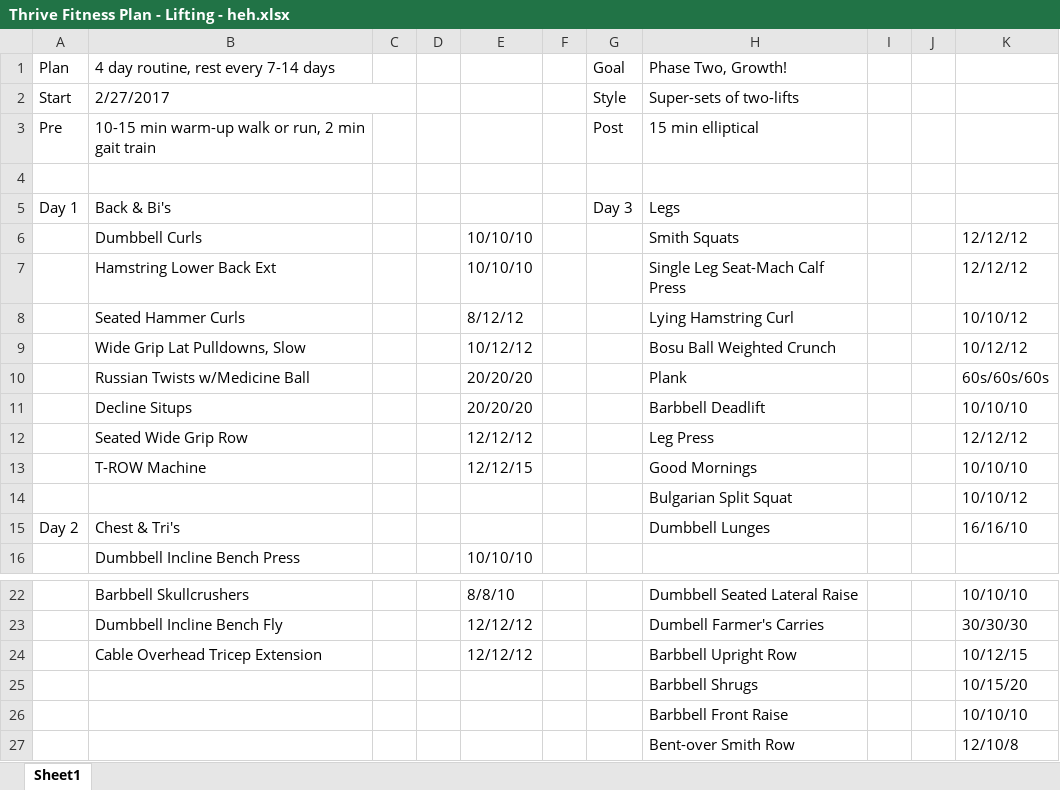
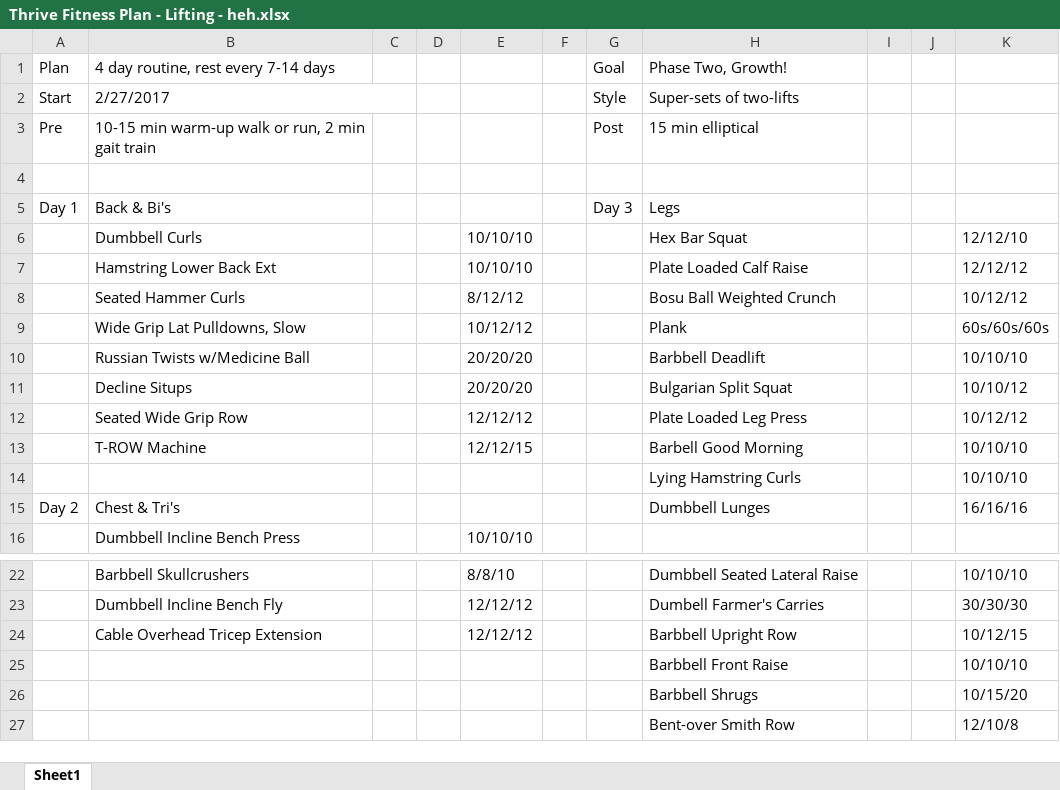
Before and after one commit to justinmreina/GymRoutines, an Excel workbook: Suppl/Thrive Fitness Plan - Lifting - heh.xlsx, sheet Sheet1, drawn as a sheet; only a part is shown, gaps mark what is left out; values as stored, in another font and other column widths than the file's, no cell formats; removed rows and columns are numbered as before the commit, all else as after; the diff names each change by its address in the sheet, - before the commit and + after, or states it on an @@ line.

Commit message:
(C)    plan updates

```diff
--- a/Suppl/Thrive Fitness Plan - Lifting - heh.xlsx (sheet Sheet1)
+++ b/Suppl/Thrive Fitness Plan - Lifting - heh.xlsx (sheet Sheet1)
-H6 (Phase Two, Growth!): Smith Squats
+H6 (Phase Two, Growth!): Hex Bar Squat
-K6: 12/12/12
+K6: 12/12/10
-H7 (Phase Two, Growth!): Single Leg Seat-Mach Calf Press
+H7 (Phase Two, Growth!): Plate Loaded Calf Raise
-H8 (Phase Two, Growth!): Lying Hamstring Curl
+H8 (Phase Two, Growth!): Bosu Ball Weighted Crunch
-K8: 10/10/12
+K8: 10/12/12
-H9 (Phase Two, Growth!): Bosu Ball Weighted Crunch
+H9 (Phase Two, Growth!): Plank
-K9: 10/12/12
+K9: 60s/60s/60s
-H10 (Phase Two, Growth!): Plank
+H10 (Phase Two, Growth!): Barbbell Deadlift
-K10: 60s/60s/60s
+K10: 10/10/10
-H11 (Phase Two, Growth!): Barbbell Deadlift
+H11 (Phase Two, Growth!): Bulgarian Split Squat
-K11: 10/10/10
+K11: 10/10/12
-H12 (Phase Two, Growth!): Leg Press
+H12 (Phase Two, Growth!): Plate Loaded Leg Press
-K12: 12/12/12
+K12: 10/12/12
-H13 (Phase Two, Growth!): Good Mornings
+H13 (Phase Two, Growth!): Barbell Good Morning
-row 14:  |  |  |  |  |  |  | Bulgarian Split Squat |  |  | 10/10/12
+row 14:  |  |  |  |  |  |  | Lying Hamstring Curls |  |  | 10/10/10
-K15: 16/16/10
+K15: 16/16/16
@@ row 26 moved to row 25: Barbbell Front Raise @@
```
Also changed, not shown: cell formats, 4 other files.
